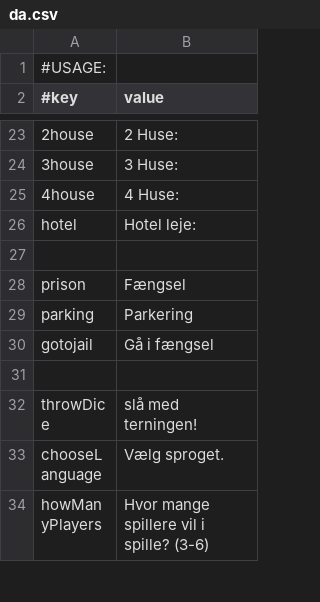
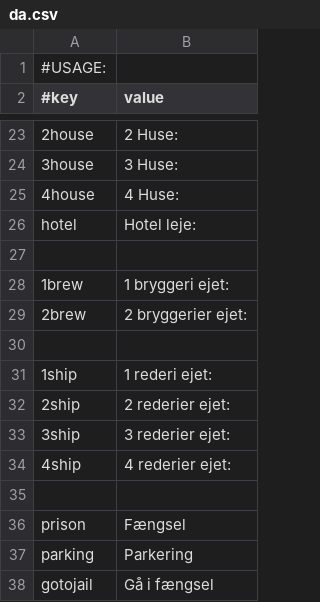
Before and after one commit to Magnusrk/G16.Matador, a CSV file: src/main/resources/LanguagePacks/da.csv, drawn as a sheet; only a part is shown, gaps mark what is left out; the shorter side is filled out with more unchanged rows.

```diff
--- a/src/main/resources/LanguagePacks/da.csv
+++ b/src/main/resources/LanguagePacks/da.csv
@@ -27,2 +27,10 @@ hotel;Hotel leje:
 
+1brew;1 bryggeri ejet:
+2brew;2 bryggerier ejet:
+
+1ship;1 rederi ejet:
+2ship;2 rederier ejet:
+3ship;3 rederier ejet:
+4ship;4 rederier ejet:
+
 prison;Fængsel
```
Also changed, not shown: 4 other files.
